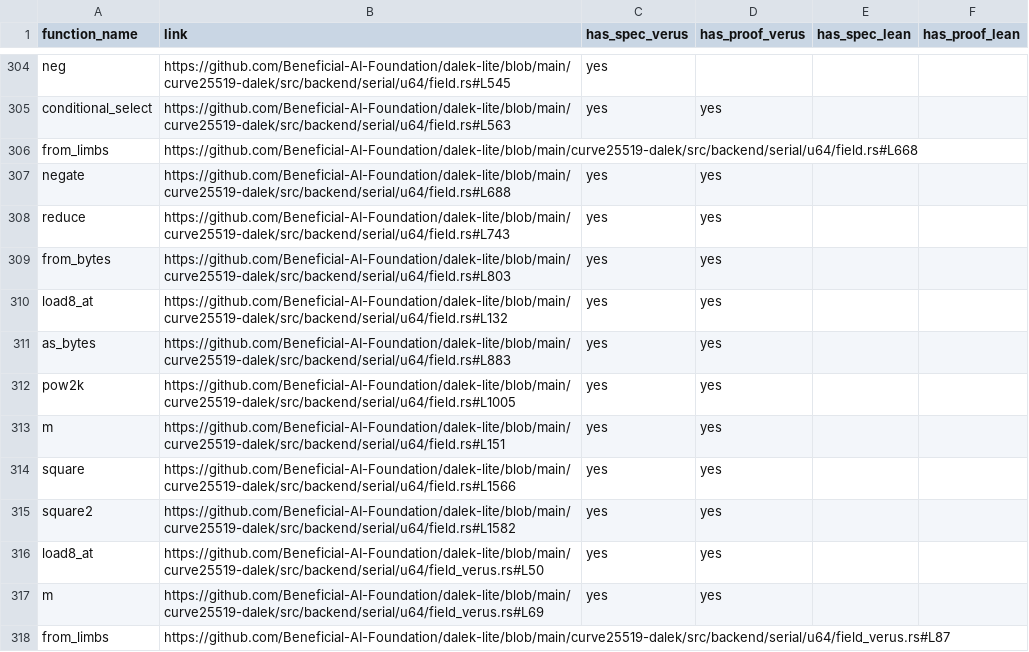
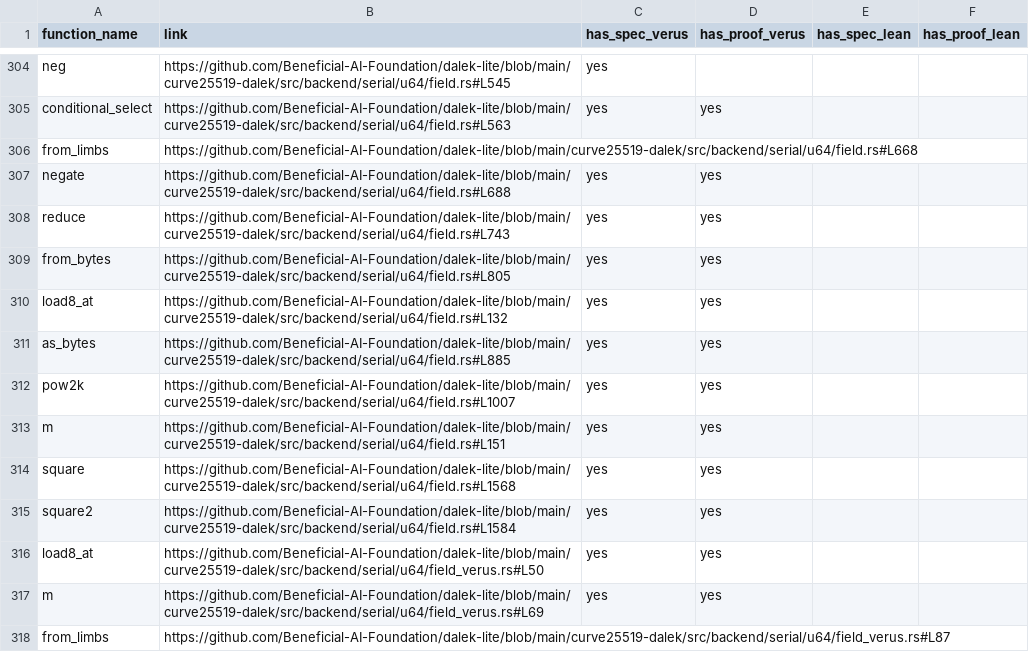
Before and after one commit to Beneficial-AI-Foundation/dalek-lite, a CSV file: outputs/curve25519_functions.csv, drawn as a sheet; only a part is shown, gaps mark what is left out.

```diff
--- a/outputs/curve25519_functions.csv
+++ b/outputs/curve25519_functions.csv
@@ -308,9 +308,9 @@ negate,https://github.com/Beneficial-AI-Foundation/dalek-lite/blob/main/curve255
 reduce,https://github.com/Beneficial-AI-Foundation/dalek-lite/blob/main/curve25519-dalek/src/backend/serial/u64/field.rs#L743,yes,yes,,
-from_bytes,https://github.com/Beneficial-AI-Foundation/dalek-lite/blob/main/curve25519-dalek/src/backend/serial/u64/field.rs#L803,yes,yes,,
+from_bytes,https://github.com/Beneficial-AI-Foundation/dalek-lite/blob/main/curve25519-dalek/src/backend/serial/u64/field.rs#L805,yes,yes,,
 load8_at,https://github.com/Beneficial-AI-Foundation/dalek-lite/blob/main/curve25519-dalek/src/backend/serial/u64/field.rs#L132,yes,yes,,
-as_bytes,https://github.com/Beneficial-AI-Foundation/dalek-lite/blob/main/curve25519-dalek/src/backend/serial/u64/field.rs#L883,yes,yes,,
-pow2k,https://github.com/Beneficial-AI-Foundation/dalek-lite/blob/main/curve25519-dalek/src/backend/serial/u64/field.rs#L1005,yes,yes,,
+as_bytes,https://github.com/Beneficial-AI-Foundation/dalek-lite/blob/main/curve25519-dalek/src/backend/serial/u64/field.rs#L885,yes,yes,,
+pow2k,https://github.com/Beneficial-AI-Foundation/dalek-lite/blob/main/curve25519-dalek/src/backend/serial/u64/field.rs#L1007,yes,yes,,
 m,https://github.com/Beneficial-AI-Foundation/dalek-lite/blob/main/curve25519-dalek/src/backend/serial/u64/field.rs#L151,yes,yes,,
-square,https://github.com/Beneficial-AI-Foundation/dalek-lite/blob/main/curve25519-dalek/src/backend/serial/u64/field.rs#L1566,yes,yes,,
-square2,https://github.com/Beneficial-AI-Foundation/dalek-lite/blob/main/curve25519-dalek/src/backend/serial/u64/field.rs#L1582,yes,yes,,
+square,https://github.com/Beneficial-AI-Foundation/dalek-lite/blob/main/curve25519-dalek/src/backend/serial/u64/field.rs#L1568,yes,yes,,
+square2,https://github.com/Beneficial-AI-Foundation/dalek-lite/blob/main/curve25519-dalek/src/backend/serial/u64/field.rs#L1584,yes,yes,,
 load8_at,https://github.com/Beneficial-AI-Foundation/dalek-lite/blob/main/curve25519-dalek/src/backend/serial/u64/field_verus.rs#L50,yes,yes,,
```
Also changed, not shown: 1 other file.
